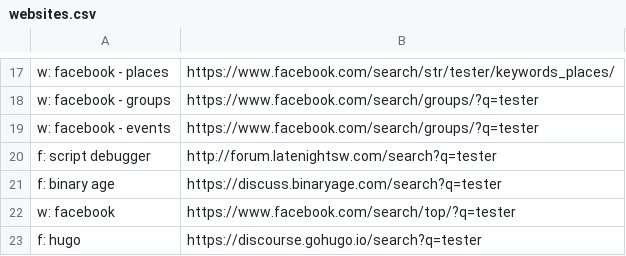
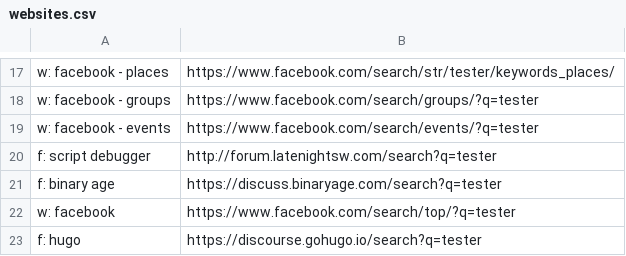
Before and after one commit to nikitavoloboev/alfred-web-searches, a CSV file: workflow/websites.csv, drawn as a sheet; only a part is shown, gaps mark what is left out.

Commit message:
website added

```diff
--- a/workflow/websites.csv
+++ b/workflow/websites.csv
@@ -18,3 +18,3 @@ w: facebook - places,https://www.facebook.com/search/str/tester/keywords_places/
 w: facebook - groups,https://www.facebook.com/search/groups/?q=tester
-w: facebook - events,https://www.facebook.com/search/groups/?q=tester
+w: facebook - events,https://www.facebook.com/search/events/?q=tester
 f: script debugger,http://forum.latenightsw.com/search?q=tester
```
